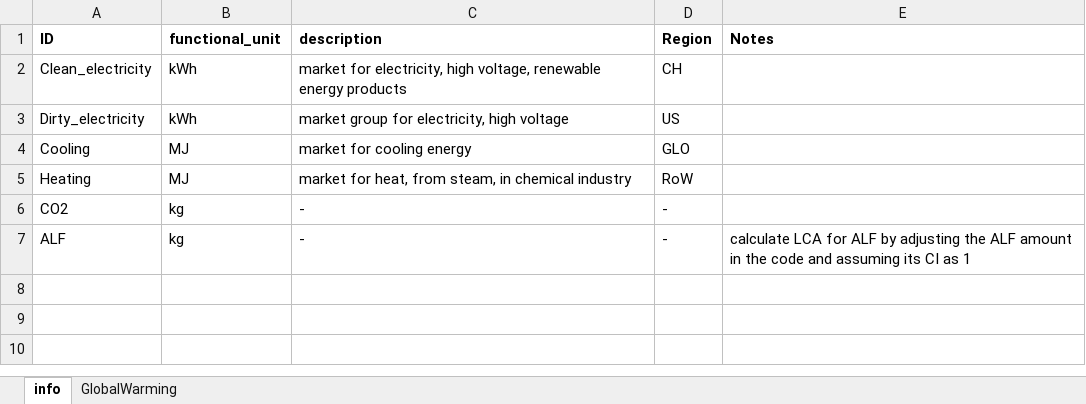
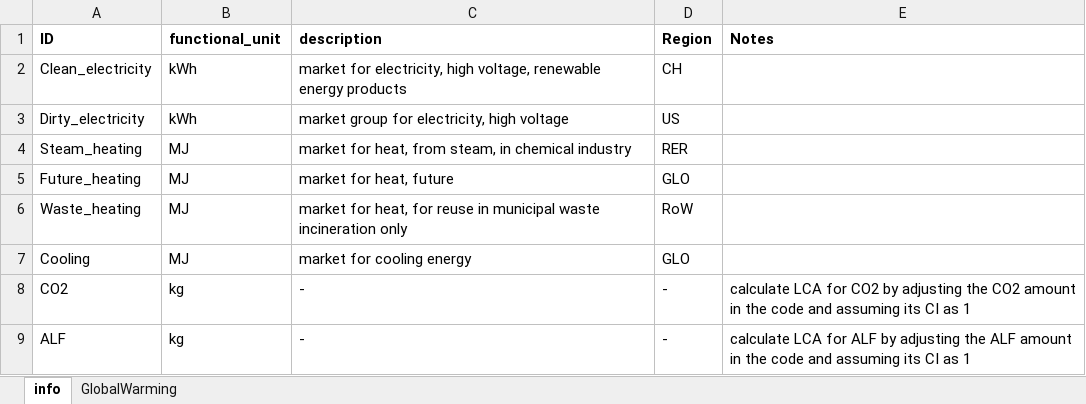
Before and after one commit to QSD-Group/EXPOsan, an Excel workbook: exposan/co2_sorbent/data/impact_items.xlsx, sheet info, drawn as a sheet; values as stored, in another font and other column widths than the file's, no borders; removed rows and columns are numbered as before the commit, all else as after; the diff names each change by its address in the sheet, - before the commit and + after, or states it on an @@ line.

```diff
--- a/exposan/co2_sorbent/data/impact_items.xlsx (sheet info)
+++ b/exposan/co2_sorbent/data/impact_items.xlsx (sheet info)
+row 4: Steam_heating | MJ | market for heat, from steam, in chemical industry | RER
+row 5: Future_heating | MJ | market for heat, future | GLO
+row 6: Waste_heating | MJ | market for heat, for reuse in municipal waste incineration only | RoW
-row 5: Heating | MJ | market for heat, from steam, in chemical industry | RoW
-E8 (Notes): (empty)
+E8 (Notes): calculate LCA for CO2 by adjusting the CO2 amount in the code and assuming its CI as 1
```
Also changed, not shown: sheet GlobalWarming, 2 other files.
